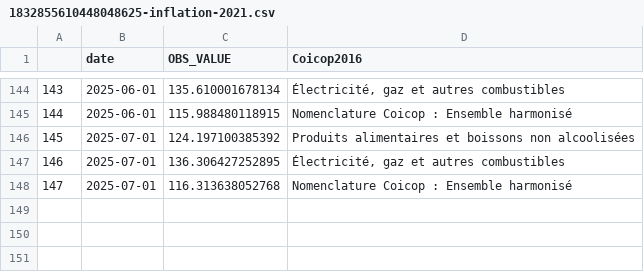
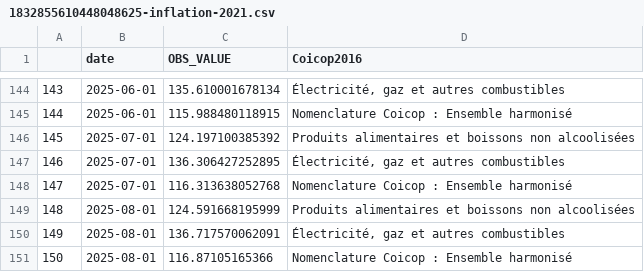
Before and after one commit to Francois-Geerolf/twitter, a CSV file: csv/1832855610448048625-inflation-2021.csv, drawn as a sheet; only a part is shown, gaps mark what is left out; the diff names each change by its address in the sheet, - before the commit and + after, or states it on an @@ line.

```diff
--- a/csv/1832855610448048625-inflation-2021.csv
+++ b/csv/1832855610448048625-inflation-2021.csv
+row 149: 148 | 2025-08-01 | 124.591668195999 | Produits alimentaires et boissons non alcoolisées
+row 150: 149 | 2025-08-01 | 136.717570062091 | Électricité, gaz et autres combustibles
+row 151: 150 | 2025-08-01 | 116.87105165366 | Nomenclature Coicop : Ensemble harmonisé
```
Also changed, not shown: csv/1826530570236469418-grande-distribution.csv, 16 other files.
